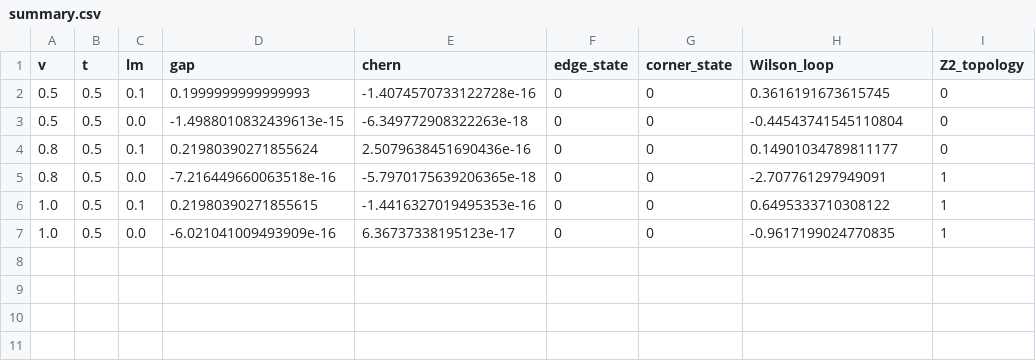
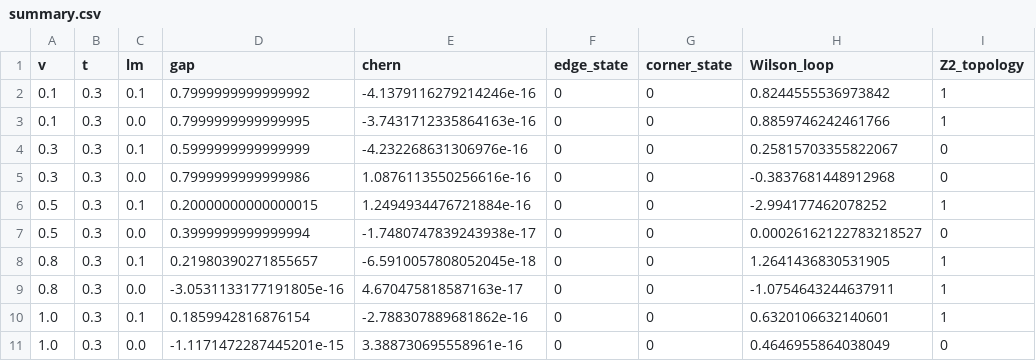
Before and after one commit to Lyidong128/X-type, a CSV file: outputs/soc_comparison_v_points/summary.csv, drawn as a sheet.

```diff
--- a/outputs/soc_comparison_v_points/summary.csv
+++ b/outputs/soc_comparison_v_points/summary.csv
@@ -1,7 +1,11 @@
 v,t,lm,gap,chern,edge_state,corner_state,Wilson_loop,Z2_topology
-0.5,0.5,0.1,0.1999999999999993,-1.4074570733122728e-16,0,0,0.3616191673615745,0
-0.5,0.5,0.0,-1.4988010832439613e-15,-6.349772908322263e-18,0,0,-0.44543741545110804,0
-0.8,0.5,0.1,0.21980390271855624,2.5079638451690436e-16,0,0,0.14901034789811177,0
-0.8,0.5,0.0,-7.216449660063518e-16,-5.7970175639206365e-18,0,0,-2.707761297949091,1
-1.0,0.5,0.1,0.21980390271855615,-1.4416327019495353e-16,0,0,0.6495333710308122,1
-1.0,0.5,0.0,-6.021041009493909e-16,6.36737338195123e-17,0,0,-0.9617199024770835,1
+0.1,0.3,0.1,0.7999999999999992,-4.1379116279214246e-16,0,0,0.8244555536973842,1
+0.1,0.3,0.0,0.7999999999999995,-3.7431712335864163e-16,0,0,0.8859746242461766,1
+0.3,0.3,0.1,0.5999999999999999,-4.232268631306976e-16,0,0,0.25815703355822067,0
+0.3,0.3,0.0,0.7999999999999986,1.0876113550256616e-16,0,0,-0.3837681448912968,0
+0.5,0.3,0.1,0.20000000000000015,1.2494934476721884e-16,0,0,-2.994177462078252,1
+0.5,0.3,0.0,0.3999999999999994,-1.7480747839243938e-17,0,0,0.00026162122783218527,0
+0.8,0.3,0.1,0.21980390271855657,-6.5910057808052045e-18,0,0,1.2641436830531905,1
+0.8,0.3,0.0,-3.0531133177191805e-16,4.670475818587163e-17,0,0,-1.0754643244637911,1
+1.0,0.3,0.1,0.1859942816876154,-2.788307889681862e-16,0,0,0.6320106632140601,1
+1.0,0.3,0.0,-1.1171472287445201e-15,3.388730695558961e-16,0,0,0.4646955864038049,0
```
Also changed, not shown: 53 other files.
